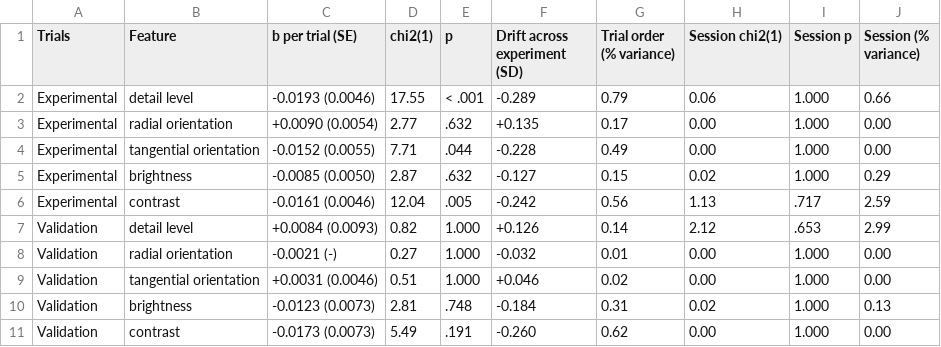
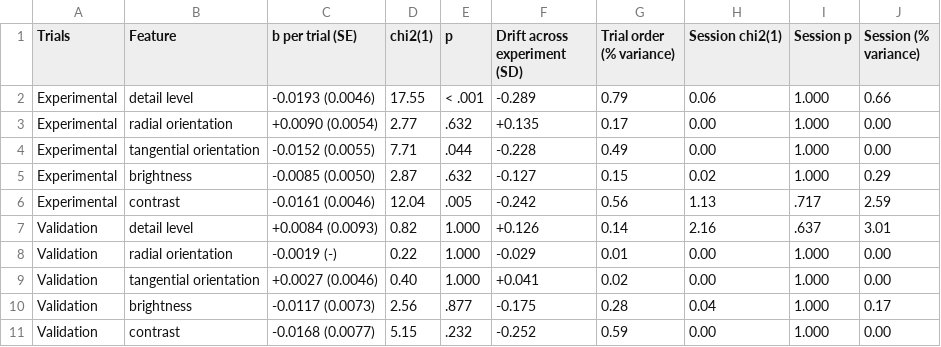
Before and after one commit to trevorhewitt/vizex_replication, a TSV file: 015_tables/table_S5.3_trial_order_session.tsv, drawn as a sheet.

```diff
--- a/015_tables/table_S5.3_trial_order_session.tsv
+++ b/015_tables/table_S5.3_trial_order_session.tsv
@@ -6,6 +6,6 @@ Experimental	brightness	-0.0085 (0.0050)	2.87	.632	-0.127	0.15	0.02	1.000	0.29
 Experimental	contrast	-0.0161 (0.0046)	12.04	.005	-0.242	0.56	1.13	.717	2.59
-Validation	detail level	+0.0084 (0.0093)	0.82	1.000	+0.126	0.14	2.12	.653	2.99
-Validation	radial orientation	-0.0021 (-)	0.27	1.000	-0.032	0.01	0.00	1.000	0.00
-Validation	tangential orientation	+0.0031 (0.0046)	0.51	1.000	+0.046	0.02	0.00	1.000	0.00
-Validation	brightness	-0.0123 (0.0073)	2.81	.748	-0.184	0.31	0.02	1.000	0.13
-Validation	contrast	-0.0173 (0.0073)	5.49	.191	-0.260	0.62	0.00	1.000	0.00
+Validation	detail level	+0.0084 (0.0093)	0.82	1.000	+0.126	0.14	2.16	.637	3.01
+Validation	radial orientation	-0.0019 (-)	0.22	1.000	-0.029	0.01	0.00	1.000	0.00
+Validation	tangential orientation	+0.0027 (0.0046)	0.40	1.000	+0.041	0.02	0.00	1.000	0.00
+Validation	brightness	-0.0117 (0.0073)	2.56	.877	-0.175	0.28	0.04	1.000	0.17
+Validation	contrast	-0.0168 (0.0077)	5.15	.232	-0.252	0.59	0.00	1.000	0.00
```
Also changed, not shown: 015_tables/table_S5.2_raw.csv, 015_tables/table_S5.2_recreation_accuracy.tsv, 2 other files.
